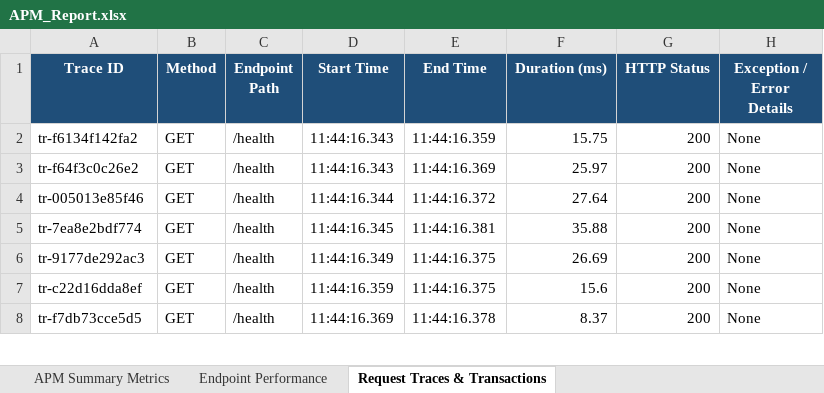
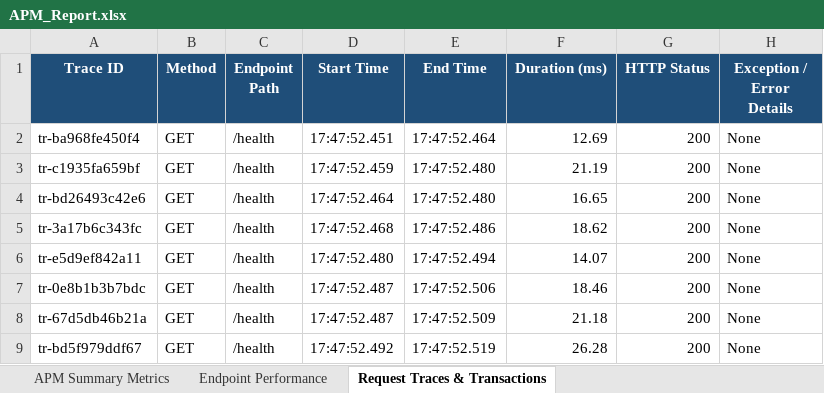
Before and after one commit to Manikanthgoudar/Spectraguard, an Excel workbook: reports/APM_Report.xlsx, sheet Request Traces & Transactions, drawn as a sheet; only a part is shown; values as stored, in another font and other column widths than the file's, no borders; addresses are those after the commit; the diff covers the shown part only; the diff names each change by its address in the sheet, - before the commit and + after, or states it on an @@ line.

```diff
--- a/reports/APM_Report.xlsx (sheet Request Traces & Transactions)
+++ b/reports/APM_Report.xlsx (sheet Request Traces & Transactions)
-A2 (Trace ID): tr-f6134f142fa2
+A2 (Trace ID): tr-ba968fe450f4
-D2 (Start Time): 11:44:16.343
+D2 (Start Time): 17:47:52.451
-E2 (End Time): 11:44:16.359
+E2 (End Time): 17:47:52.464
-F2 (Duration (ms)): 15.75
+F2 (Duration (ms)): 12.69
+row 3: tr-c1935fa659bf | GET | /health | 17:47:52.459 | 17:47:52.480 | 21.19 | 200 | None
-A4 (Trace ID): tr-f64f3c0c26e2
+A4 (Trace ID): tr-bd26493c42e6
-D4 (Start Time): 11:44:16.343
+D4 (Start Time): 17:47:52.464
-E4 (End Time): 11:44:16.369
+E4 (End Time): 17:47:52.480
-F4 (Duration (ms)): 25.97
+F4 (Duration (ms)): 16.65
-A5 (Trace ID): tr-005013e85f46
+A5 (Trace ID): tr-3a17b6c343fc
-D5 (Start Time): 11:44:16.344
+D5 (Start Time): 17:47:52.468
-E5 (End Time): 11:44:16.372
+E5 (End Time): 17:47:52.486
-F5 (Duration (ms)): 27.64
+F5 (Duration (ms)): 18.62
-A6 (Trace ID): tr-7ea8e2bdf774
+A6 (Trace ID): tr-e5d9ef842a11
-D6 (Start Time): 11:44:16.345
+D6 (Start Time): 17:47:52.480
-E6 (End Time): 11:44:16.381
+E6 (End Time): 17:47:52.494
-F6 (Duration (ms)): 35.88
+F6 (Duration (ms)): 14.07
-A7 (Trace ID): tr-9177de292ac3
+A7 (Trace ID): tr-0e8b1b3b7bdc
-D7 (Start Time): 11:44:16.349
+D7 (Start Time): 17:47:52.487
-E7 (End Time): 11:44:16.375
+E7 (End Time): 17:47:52.506
-F7 (Duration (ms)): 26.69
+F7 (Duration (ms)): 18.46
-A8 (Trace ID): tr-c22d16dda8ef
+A8 (Trace ID): tr-67d5db46b21a
-D8 (Start Time): 11:44:16.359
+D8 (Start Time): 17:47:52.487
-E8 (End Time): 11:44:16.375
+E8 (End Time): 17:47:52.509
-F8 (Duration (ms)): 15.6
+F8 (Duration (ms)): 21.18
-A9 (Trace ID): tr-f7db73cce5d5
+A9 (Trace ID): tr-bd5f979ddf67
-D9 (Start Time): 11:44:16.369
+D9 (Start Time): 17:47:52.492
-E9 (End Time): 11:44:16.378
+E9 (End Time): 17:47:52.519
-F9 (Duration (ms)): 8.37
+F9 (Duration (ms)): 26.28
```
Also changed, not shown: 1 removed row and 168 edited cells elsewhere in this sheet, sheet Endpoint Performance, sheet APM Summary Metrics, SpectraGuard_Test_Report.xlsx, 5 other files.
